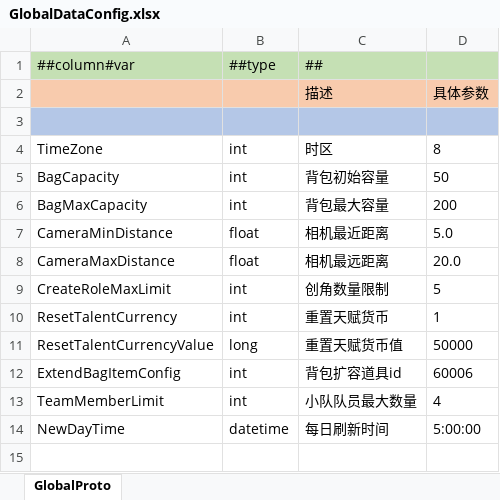
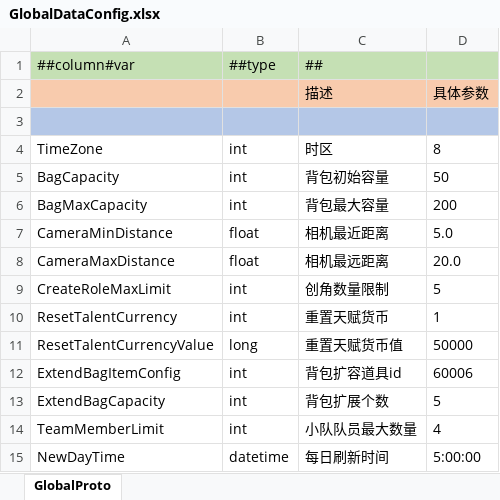
Before and after one commit to zeusyu2013/ET_Spring, an Excel workbook: Unity/Assets/Config/Excel/GlobalDataConfig.xlsx, sheet GlobalProto, drawn as a sheet; values as stored, in another font and other column widths than the file's, no borders; the diff names each change by its address in the sheet, - before the commit and + after, or states it on an @@ line.

```diff
--- a/Unity/Assets/Config/Excel/GlobalDataConfig.xlsx (sheet GlobalProto)
+++ b/Unity/Assets/Config/Excel/GlobalDataConfig.xlsx (sheet GlobalProto)
+row 13: ExtendBagCapacity | int | 背包扩展个数 | 5
```
Also changed, not shown: 24 other files.
